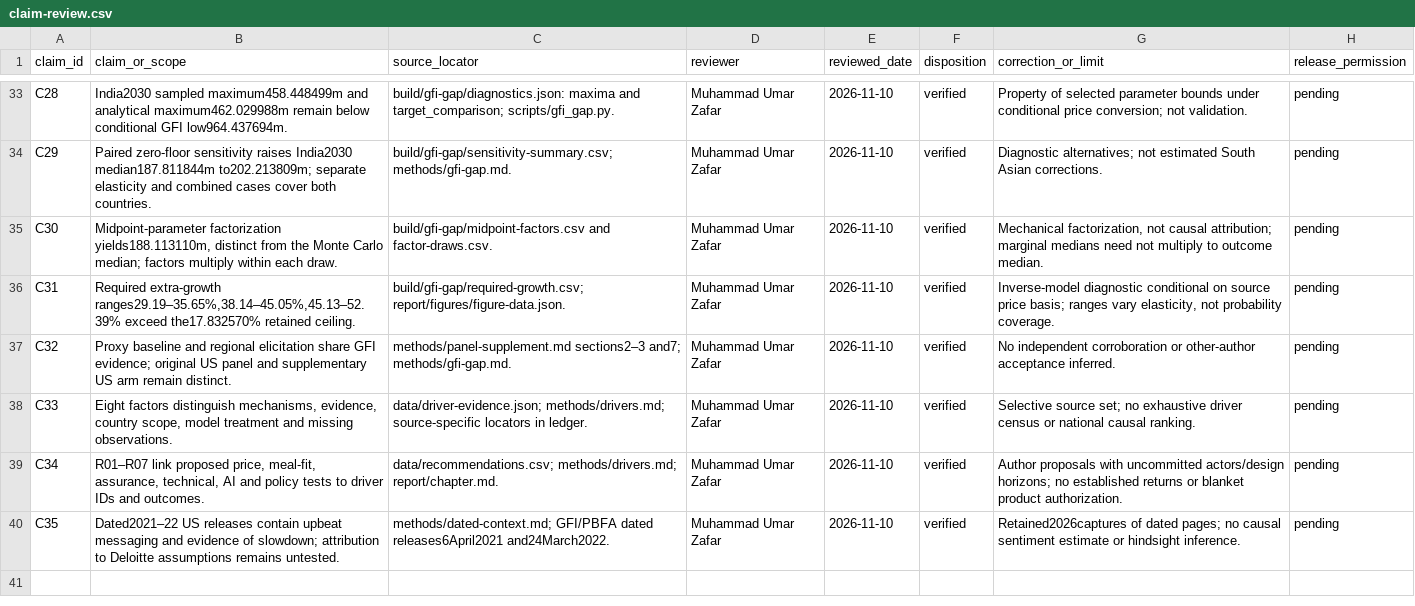
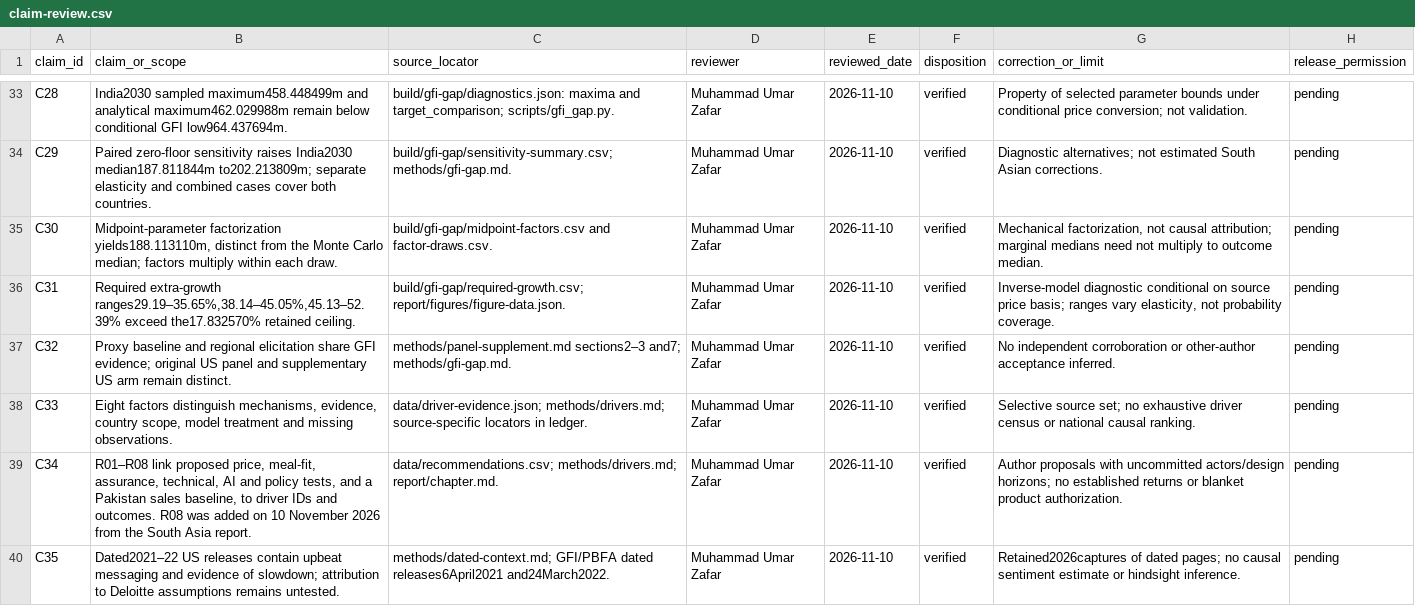
Before and after one commit to Omarzaf/india-pakistan-protein-review, a CSV file: provenance/claim-review.csv, drawn as a sheet; only a part is shown, gaps mark what is left out.

```diff
--- a/provenance/claim-review.csv
+++ b/provenance/claim-review.csv
@@ -38,3 +38,3 @@ C32,Proxy baseline and regional elicitation share GFI evidence; original US pane
 C33,"Eight factors distinguish mechanisms, evidence, country scope, model treatment and missing observations.",data/driver-evidence.json; methods/drivers.md; source-specific locators in ledger.,Muhammad Umar Zafar,2026-11-10,verified,Selective source set; no exhaustive driver census or national causal ranking.,pending
-C34,"R01–R07 link proposed price, meal-fit, assurance, technical, AI and policy tests to driver IDs and outcomes.",data/recommendations.csv; methods/drivers.md; report/chapter.md.,Muhammad Umar Zafar,2026-11-10,verified,Author proposals with uncommitted actors/design horizons; no established returns or blanket product authorization.,pending
+C34,"R01–R08 link proposed price, meal-fit, assurance, technical, AI and policy tests, and a Pakistan sales baseline, to driver IDs and outcomes. R08 was added on 10 November 2026 from the South Asia report.",data/recommendations.csv; methods/drivers.md; report/chapter.md.,Muhammad Umar Zafar,2026-11-10,verified,Author proposals with uncommitted actors/design horizons; no established returns or blanket product authorization.,pending
 C35,Dated2021–22 US releases contain upbeat messaging and evidence of slowdown; attribution to Deloitte assumptions remains untested.,methods/dated-context.md; GFI/PBFA dated releases6April2021 and24March2022.,Muhammad Umar Zafar,2026-11-10,verified,Retained2026captures of dated pages; no causal sentiment estimate or hindsight inference.,pending
```
Also changed, not shown: provenance/proxy-source-ledger.csv, website/public/dashboard/documents/claim-review.csv, 18 other files.
